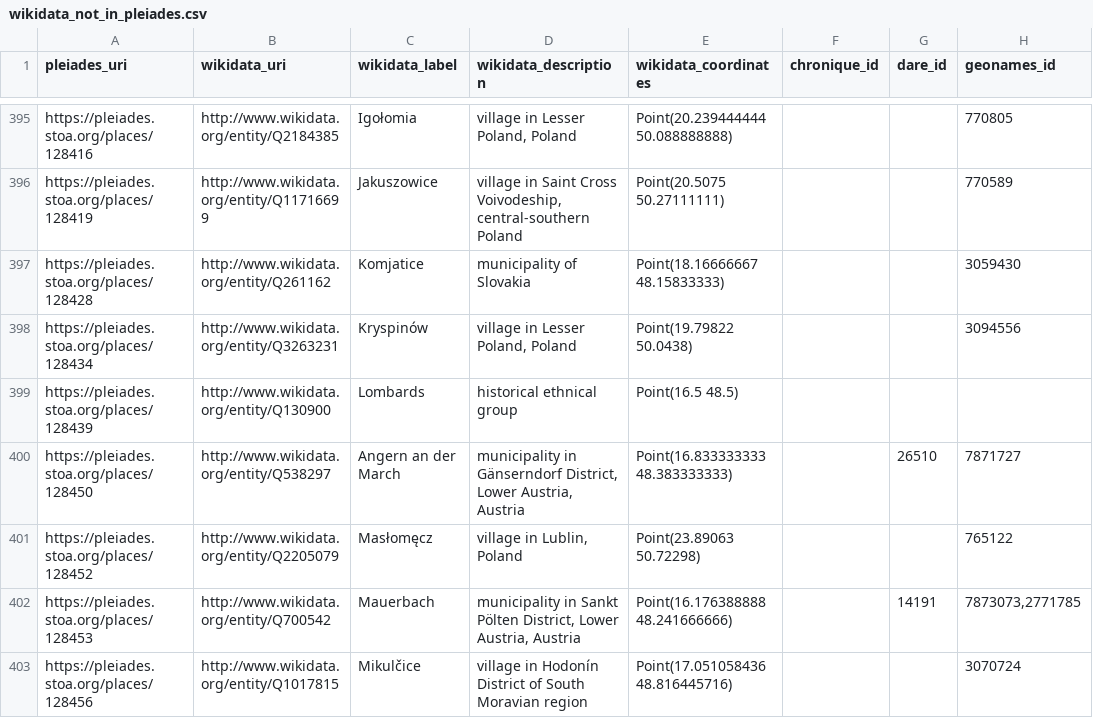
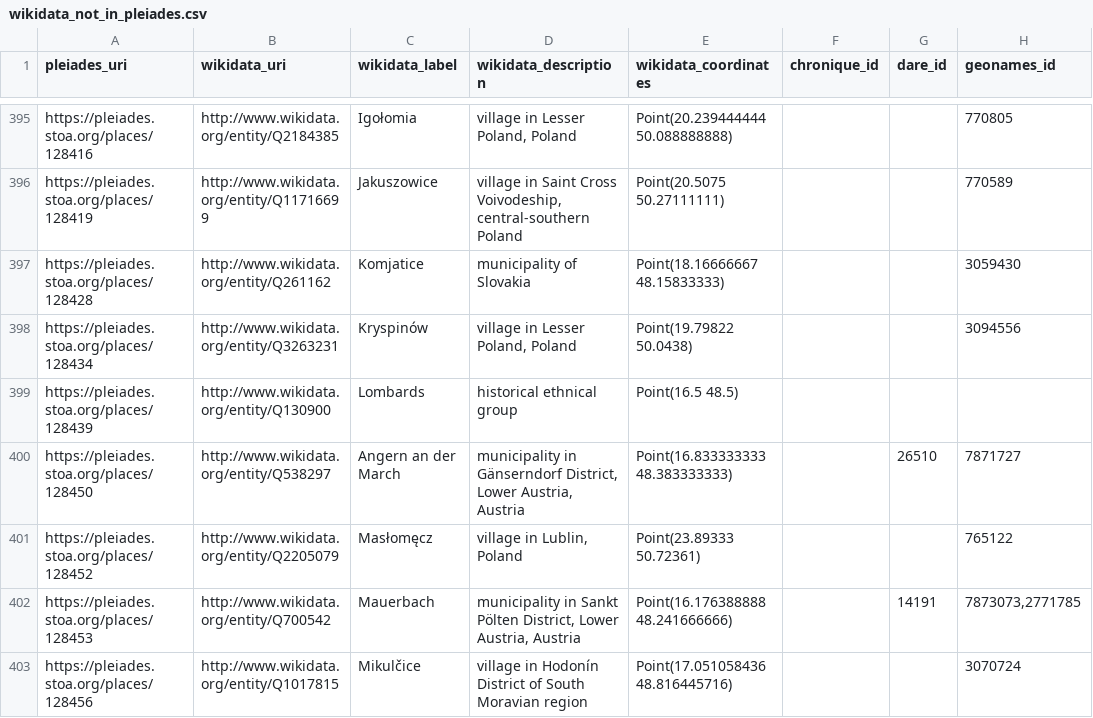
Before and after one commit to isawnyu/pleiades_wikidata, a CSV file: data/wikidata_not_in_pleiades.csv, drawn as a sheet; only a part is shown, gaps mark what is left out; the diff covers the shown part only; the diff names each change by its address in the sheet, - before the commit and + after, or states it on an @@ line.

Commit message:
updated pleiades wikidata: 15,207 Wikidata entities include a Pleiades ID property and 10,012 Pleiades entities include a Wikidata ID property. Of these, 9,829 are mutual (bidirectional). There are: 4,017 Pleiades resources to which Wikidata links can be added after they are checked; 183 Wikidata items to which Pleiades IDs can be added after they are checked; 77 Wikidata items that each link to more than one Pleiades ID (violates the Wikidata 'single-value constraint'); and 1,185 Pleiades resources to each of which more than one Wikidata Item link (violates the Wikidata 'distinct-values constraint').

```diff
--- a/data/wikidata_not_in_pleiades.csv
+++ b/data/wikidata_not_in_pleiades.csv
-E401 (wikidata_coordinates): Point(23.89063 50.72298)
+E401 (wikidata_coordinates): Point(23.89333 50.72361)
```
Also changed, not shown: 1 added row, 1 removed row and 10 edited cells elsewhere in this file, 2 other files.
